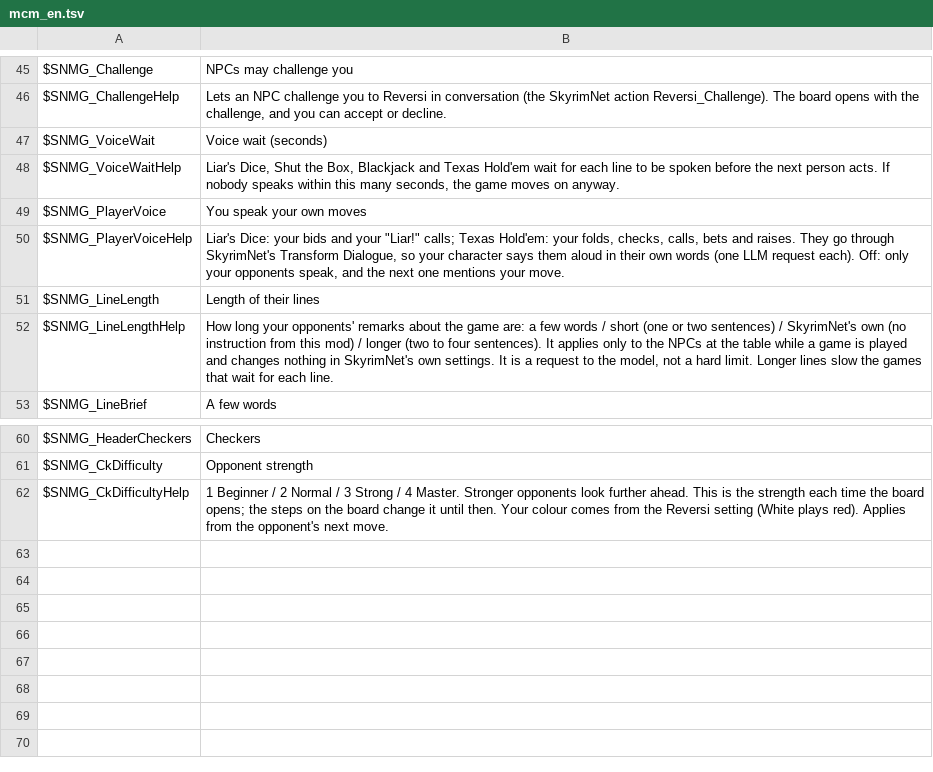
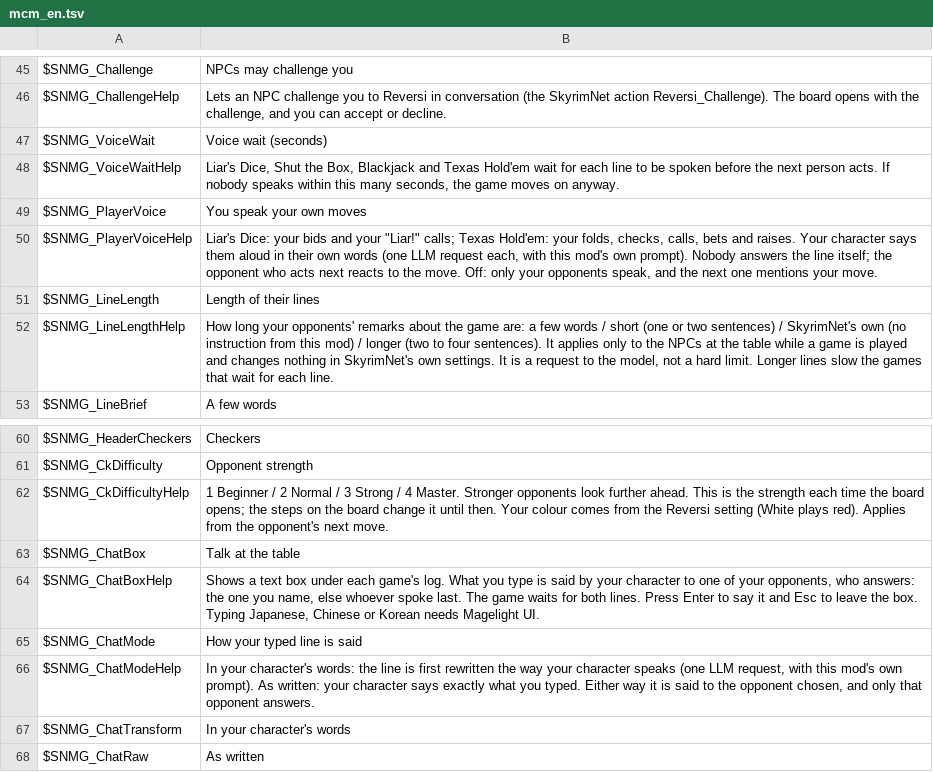
Before and after one commit to nightlantern-mods/skyrimnet_MiniGame, a TSV file: translations/mcm_en.tsv, drawn as a sheet; only a part is shown, gaps mark what is left out.

```diff
--- a/translations/mcm_en.tsv
+++ b/translations/mcm_en.tsv
@@ -49,3 +49,3 @@ $SNMG_VoiceWaitHelp	Liar's Dice, Shut the Box, Blackjack and Texas Hold'em wait
 $SNMG_PlayerVoice	You speak your own moves
-$SNMG_PlayerVoiceHelp	Liar's Dice: your bids and your "Liar!" calls; Texas Hold'em: your folds, checks, calls, bets and raises. They go through SkyrimNet's Transform Dialogue, so your character says them aloud in their own words (one LLM request each). Off: only your opponents speak, and the next one mentions your move.
+$SNMG_PlayerVoiceHelp	Liar's Dice: your bids and your "Liar!" calls; Texas Hold'em: your folds, checks, calls, bets and raises. Your character says them aloud in their own words (one LLM request each, with this mod's own prompt). Nobody answers the line itself; the opponent who acts next reacts to the move. Off: only your opponents speak, and the next one mentions your move.
 $SNMG_LineLength	Length of their lines
@@ -62 +62,7 @@ $SNMG_CkDifficulty	Opponent strength
 $SNMG_CkDifficultyHelp	1 Beginner / 2 Normal / 3 Strong / 4 Master. Stronger opponents look further ahead. This is the strength each time the board opens; the steps on the board change it until then. Your colour comes from the Reversi setting (White plays red). Applies from the opponent's next move.
+$SNMG_ChatBox	Talk at the table
+$SNMG_ChatBoxHelp	Shows a text box under each game's log. What you type is said by your character to one of your opponents, who answers: the one you name, else whoever spoke last. The game waits for both lines. Press Enter to say it and Esc to leave the box. Typing Japanese, Chinese or Korean needs Magelight UI.
+$SNMG_ChatMode	How your typed line is said
+$SNMG_ChatModeHelp	In your character's words: the line is first rewritten the way your character speaks (one LLM request, with this mod's own prompt). As written: your character says exactly what you typed. Either way it is said to the opponent chosen, and only that opponent answers.
+$SNMG_ChatTransform	In your character's words
+$SNMG_ChatRaw	As written
```
Also changed, not shown: translations/de/mcm_de.tsv, translations/ja/mcm_ja.tsv, 19 other files.
